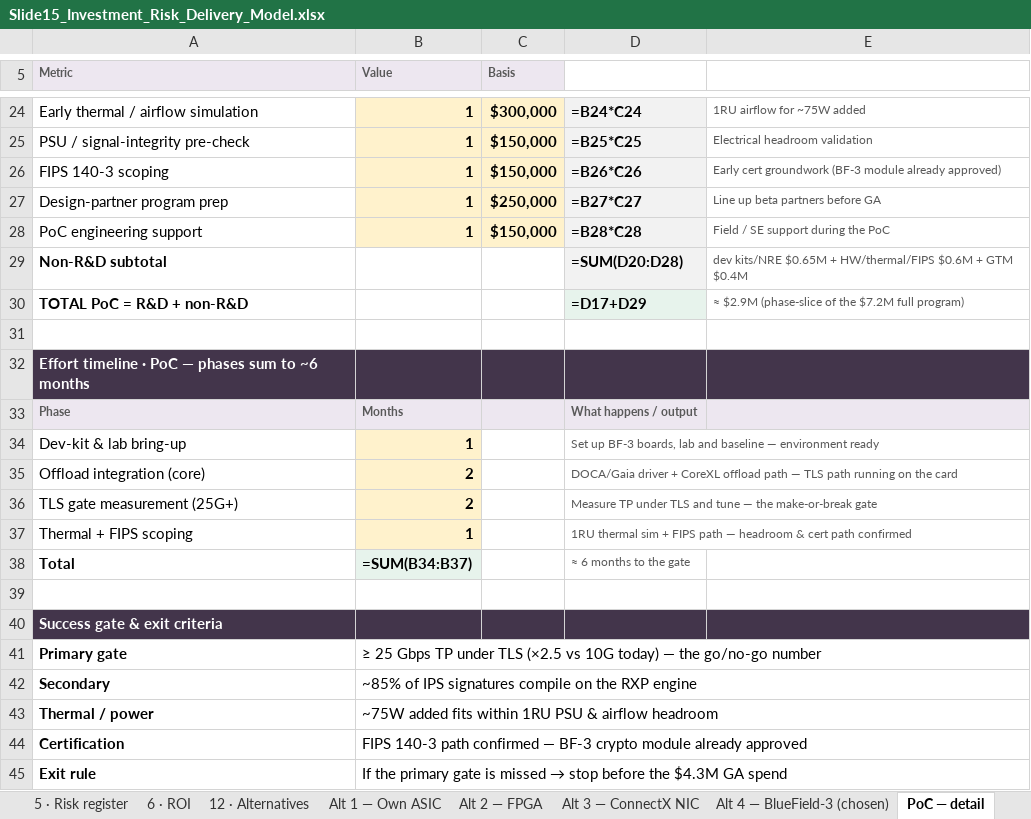
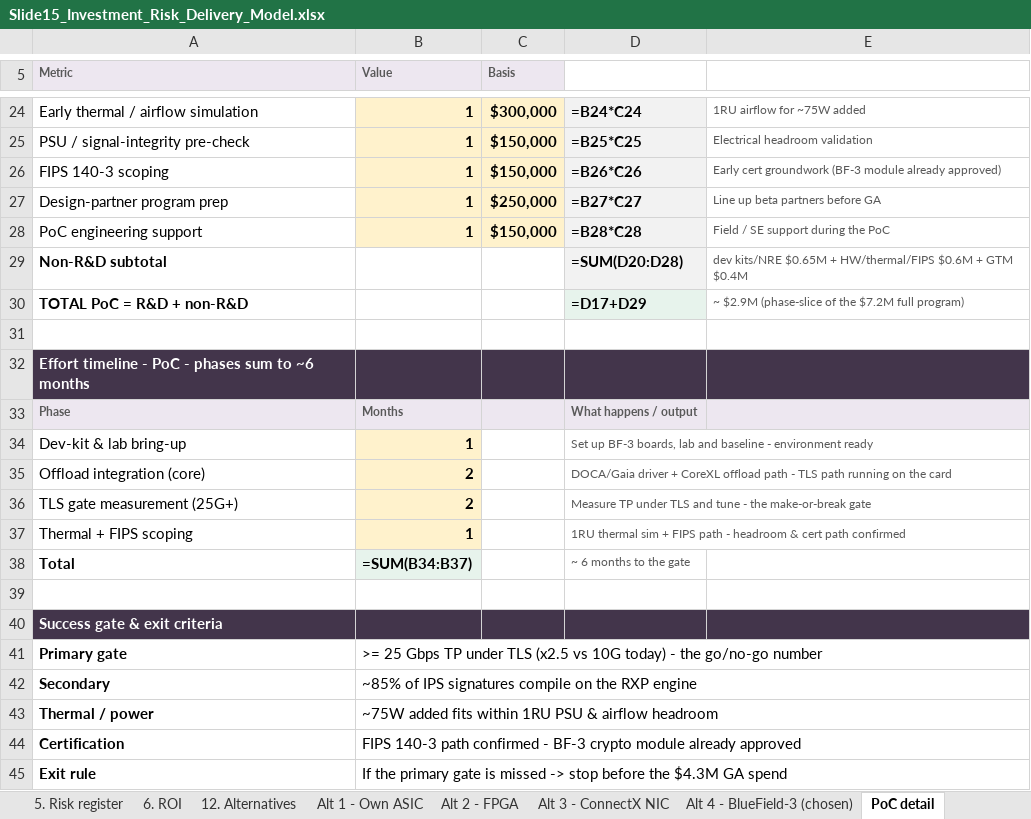
Before and after one commit to barak2rozenfeld/CheckpointSession1, an Excel workbook: Slide15_Investment_Risk_Delivery_Model.xlsx, sheet PoC detail, drawn as a sheet; only a part is shown, gaps mark what is left out; values as stored, in another font and other column widths than the file's, no borders; formulas without a stored value are shown as written; the diff covers the shown part only; the diff names each change by its address in the sheet, - before the commit and + after, or states it on an @@ line.

```diff
--- a/Slide15_Investment_Risk_Delivery_Model.xlsx (sheet PoC detail)
+++ b/Slide15_Investment_Risk_Delivery_Model.xlsx (sheet PoC detail)
-sheet tab: 5 · Risk register
+sheet tab: 5. Risk register
-sheet tab: 6 · ROI
+sheet tab: 6. ROI
-sheet tab: 12 · Alternatives
+sheet tab: 12. Alternatives
-sheet tab: Alt 1 — Own ASIC
+sheet tab: Alt 1 - Own ASIC
-sheet tab: Alt 2 — FPGA
+sheet tab: Alt 2 - FPGA
-sheet tab: Alt 3 — ConnectX NIC
+sheet tab: Alt 3 - ConnectX NIC
-sheet tab: Alt 4 — BlueField-3 (chosen)
+sheet tab: Alt 4 - BlueField-3 (chosen)
-sheet tab: PoC — detail
+sheet tab: PoC detail
-E30: ≈ $2.9M (phase-slice…
+E30: ~ $2.9M (phase-slice…
-A32 (Metric): Effort timeline · PoC — phases sum…
+A32 (Metric): Effort timeline - PoC - phases sum…
-D34: …and baseline — environment ready
+D34: …and baseline - environment ready
-D35: …offload path — TLS path…
+D35: …offload path - TLS path…
-D36: …and tune — the make-or-break…
+D36: …and tune - the make-or-break…
-D37: …FIPS path — headroom &…
+D37: …FIPS path - headroom &…
-D38: ≈ 6 months to the gate
+D38: ~ 6 months to the gate
-B41 (Value): ≥ 25 Gbps TP under TLS (×2.5 vs 10G today) — the go/no-go…
+B41 (Value): >= 25 Gbps TP under TLS (x2.5 vs 10G today) - the go/no-go…
-B44 (Value): …path confirmed — BF-3 crypto…
+B44 (Value): …path confirmed - BF-3 crypto…
@@ B45 (Value): …is missed → stop before… → …is missed -> stop before… @@
```
Also changed, not shown: 8 edited cells elsewhere in this sheet, sheet 2. Investment, sheet 1. Summary, sheet 6. ROI, sheet 3. Timeline, sheet Alt 2 - FPGA, sheet Alt 1 - Own ASIC, 5 more sheets, other sheet tabs, 1 other file.
